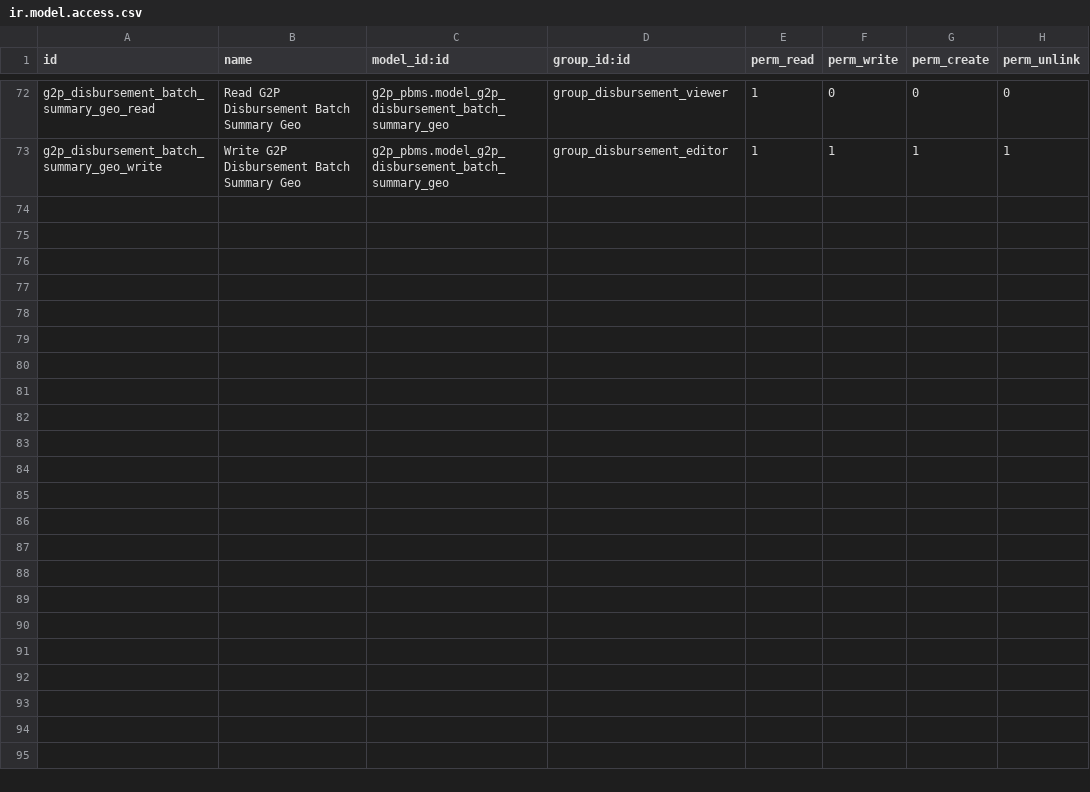
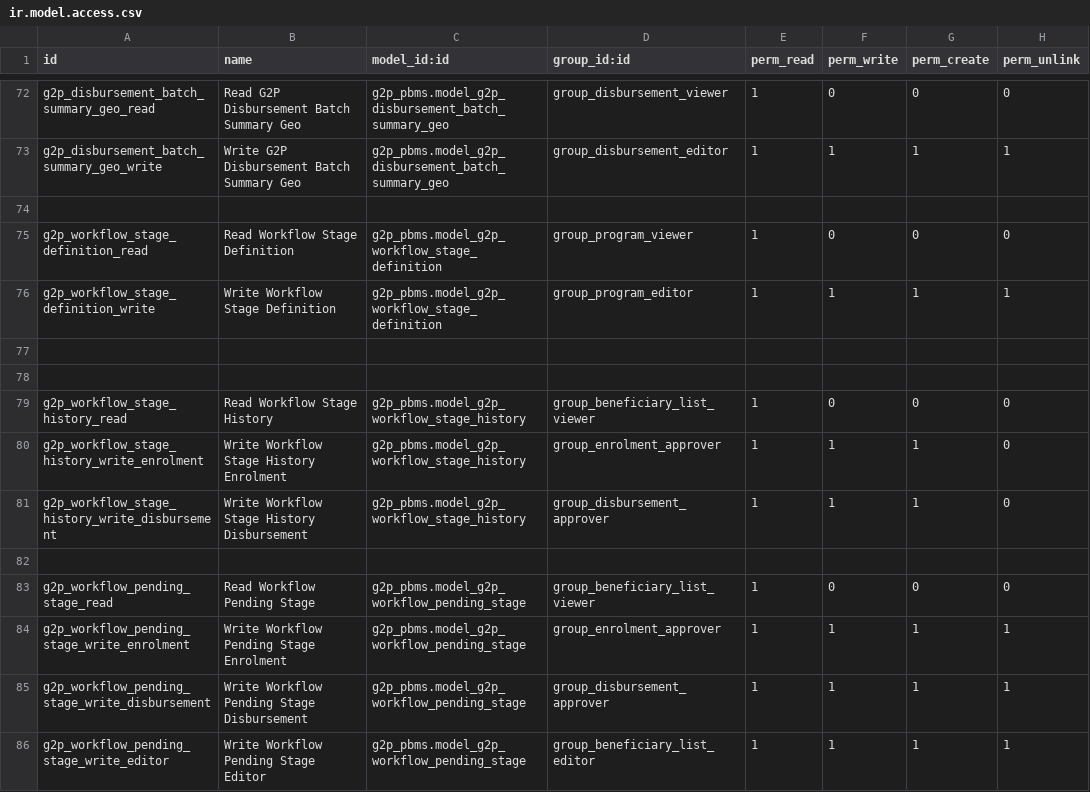
Before and after one commit to OpenG2P/openg2p-pbms-gen2, a CSV file: g2p_pbms/security/ir.model.access.csv, drawn as a sheet; only a part is shown, gaps mark what is left out.

Commit message:
feat(workflow): implement approval workflow for beneficiary lists with stages and history tracking
- Added new models for workflow stages and pending stages.
- Enhanced beneficiary list model to include workflow approval status and related fields.
- Updated disbursement and enrollment cycles to track work-in-progress lists and counts.
- Modified views to display workflow-related information and actions for approving/rejecting stages.
- Introduced new access rights for workflow management.

```diff
--- a/g2p_pbms/security/ir.model.access.csv
+++ b/g2p_pbms/security/ir.model.access.csv
@@ -73 +73,14 @@ g2p_disbursement_batch_summary_geo_read,Read G2P Disbursement Batch Summary Geo,
 g2p_disbursement_batch_summary_geo_write,Write G2P Disbursement Batch Summary Geo,g2p_pbms.model_g2p_disbursement_batch_summary_geo,group_disbursement_editor,1,1,1,1
+
+g2p_workflow_stage_definition_read,Read Workflow Stage Definition,g2p_pbms.model_g2p_workflow_stage_definition,group_program_viewer,1,0,0,0
+g2p_workflow_stage_definition_write,Write Workflow Stage Definition,g2p_pbms.model_g2p_workflow_stage_definition,group_program_editor,1,1,1,1
+
+
+g2p_workflow_stage_history_read,Read Workflow Stage History,g2p_pbms.model_g2p_workflow_stage_history,group_beneficiary_list_viewer,1,0,0,0
+g2p_workflow_stage_history_write_enrolment,Write Workflow Stage History Enrolment,g2p_pbms.model_g2p_workflow_stage_history,group_enrolment_approver,1,1,1,0
+g2p_workflow_stage_history_write_disbursement,Write Workflow Stage History Disbursement,g2p_pbms.model_g2p_workflow_stage_history,group_disbursement_approver,1,1,1,0
+
+g2p_workflow_pending_stage_read,Read Workflow Pending Stage,g2p_pbms.model_g2p_workflow_pending_stage,group_beneficiary_list_viewer,1,0,0,0
+g2p_workflow_pending_stage_write_enrolment,Write Workflow Pending Stage Enrolment,g2p_pbms.model_g2p_workflow_pending_stage,group_enrolment_approver,1,1,1,1
+g2p_workflow_pending_stage_write_disbursement,Write Workflow Pending Stage Disbursement,g2p_pbms.model_g2p_workflow_pending_stage,group_disbursement_approver,1,1,1,1
+g2p_workflow_pending_stage_write_editor,Write Workflow Pending Stage Editor,g2p_pbms.model_g2p_workflow_pending_stage,group_beneficiary_list_editor,1,1,1,1
```
Also changed, not shown: 19 other files.
